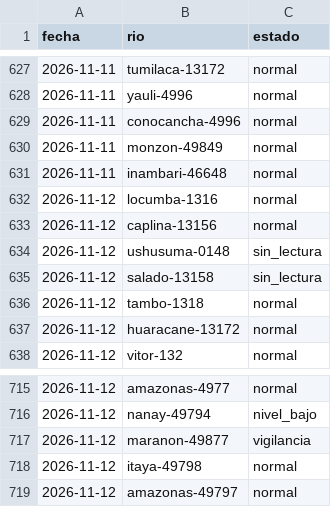
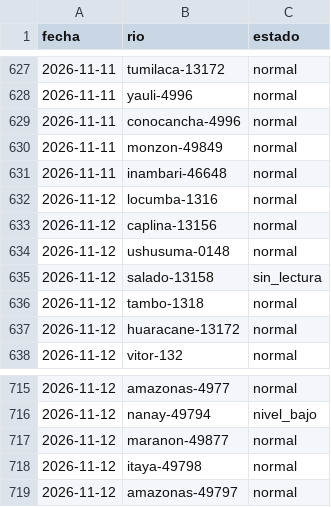
Before and after one commit to andresffigueroaa-blip/ensoperu, a CSV file: sitio/datos/rios/historial.csv, drawn as a sheet; only a part is shown, gaps mark what is left out.

Commit message:
datos: avisos y comunicados desde el Perú 2026-11-12

```diff
--- a/sitio/datos/rios/historial.csv
+++ b/sitio/datos/rios/historial.csv
@@ -633,3 +633,3 @@ fecha,rio,estado
 2026-11-12,caplina-13156,normal
-2026-11-12,ushusuma-0148,sin_lectura
+2026-11-12,ushusuma-0148,normal
 2026-11-12,salado-13158,sin_lectura
@@ -716,3 +716,3 @@ fecha,rio,estado
 2026-11-12,nanay-49794,nivel_bajo
-2026-11-12,maranon-49877,vigilancia
+2026-11-12,maranon-49877,normal
 2026-11-12,itaya-49798,normal
```
Also changed, not shown: 10 other files.
